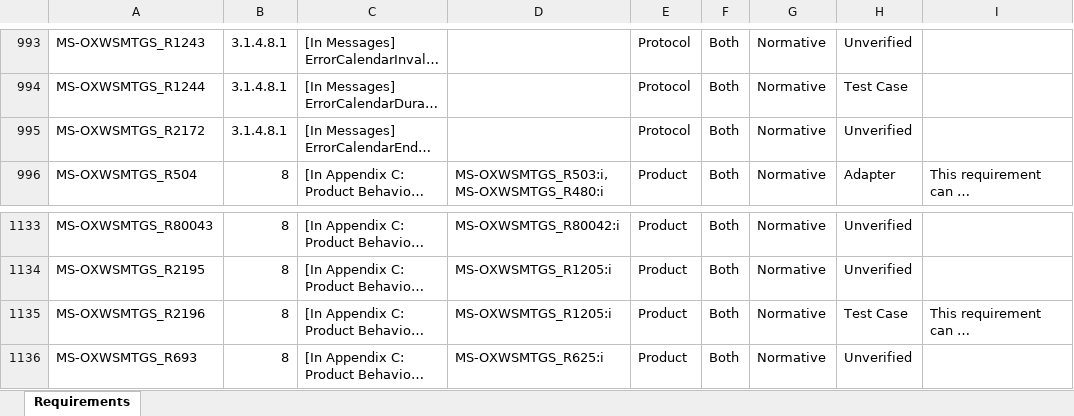
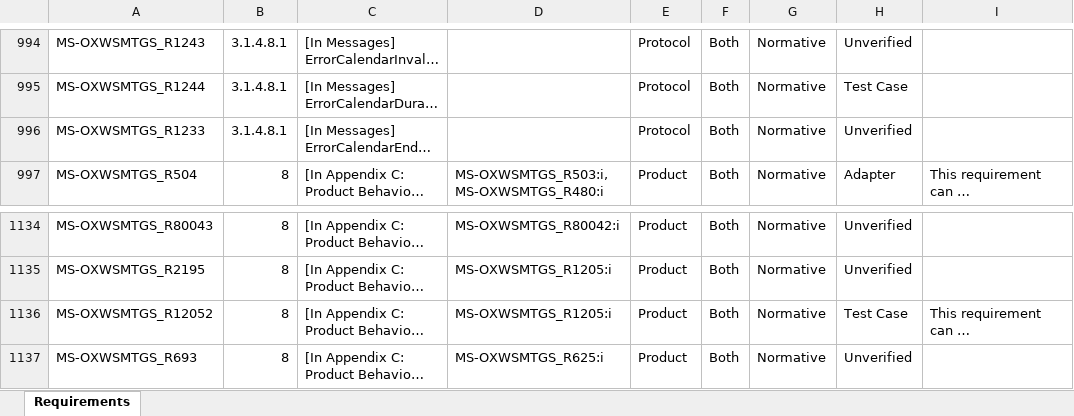
Before and after one commit to OfficeDev/Interop-TestSuites, an Excel workbook: ExchangeWebServices/Docs/MS-OXWSMTGS/MS-OXWSMTGS_RequirementSpecification.xlsx, sheet Requirements, drawn as a sheet; only a part is shown, gaps mark what is left out; long unchanged cells end in …; values as stored, in another font and other column widths than the file's, no cell formats; conditional formats and table styles not drawn; addresses are those after the commit; the diff covers the shown part only; the diff names each change by its address in the sheet, - before the commit and + after, or states it on an @@ line.

Commit message:
Update MS-OXWSMTGS RS.

```diff
--- a/ExchangeWebServices/Docs/MS-OXWSMTGS/MS-OXWSMTGS_RequirementSpecification.xlsx (sheet Requirements)
+++ b/ExchangeWebServices/Docs/MS-OXWSMTGS/MS-OXWSMTGS_RequirementSpecification.xlsx (sheet Requirements)
-A996: MS-OXWSMTGS_R2172
+A996: MS-OXWSMTGS_R1233
-A1136: MS-OXWSMTGS_R2196
+A1136: MS-OXWSMTGS_R12052
```
Also changed, not shown: 2 added rows, 33 removed rows and 26 edited cells elsewhere in this sheet, cell formats, hidden cells.
